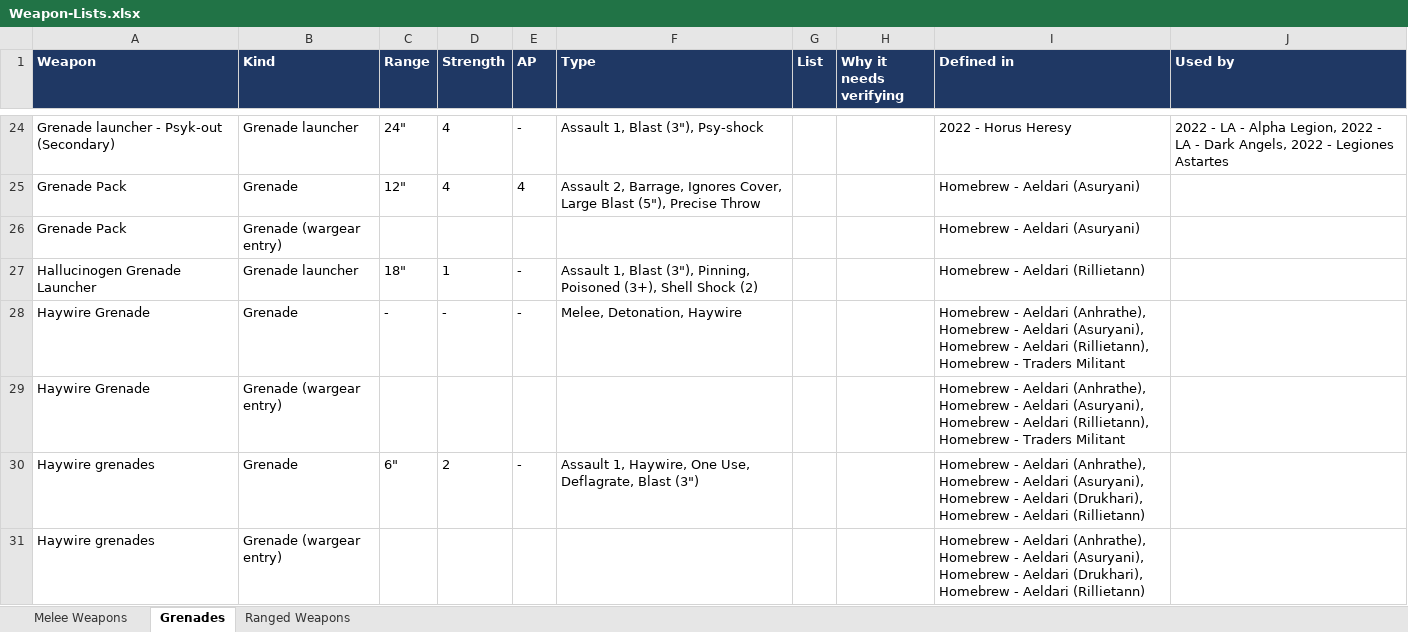
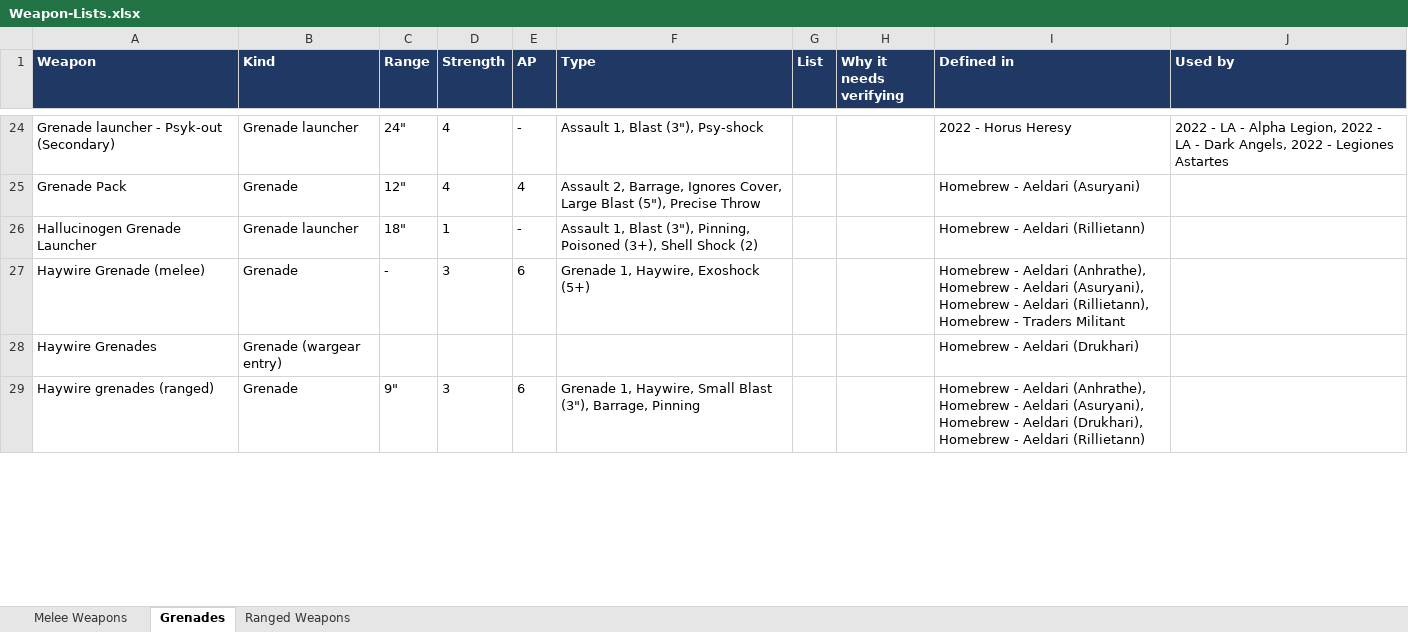
Before and after one commit to ievsperry/horus-heresy-izzy-edition, an Excel workbook: homebrew/reports/Weapon-Lists.xlsx, sheet Grenades, drawn as a sheet; only a part is shown, gaps mark what is left out; values as stored, in another font and other column widths than the file's, no borders; removed rows and columns are numbered as before the commit, all else as after; the diff covers the shown part only; the diff names each change by its address in the sheet, - before the commit and + after, or states it on an @@ line.

```diff
--- a/homebrew/reports/Weapon-Lists.xlsx (sheet Grenades)
+++ b/homebrew/reports/Weapon-Lists.xlsx (sheet Grenades)
-row 26: Grenade Pack | Grenade (wargear entry) |  |  |  |  |  |  | Homebrew - Aeldari (Asuryani)
-A27 (Weapon): Haywire Grenade
+A27 (Weapon): Haywire Grenade (melee)
-D27 (Strength): -
+D27 (Strength): 3
-E27 (AP): -
+E27 (AP): 6
-F27 (Type): Melee, Detonation, Haywire
+F27 (Type): Grenade 1, Haywire, Exoshock (5+)
-A28 (Weapon): Haywire Grenade
+A28 (Weapon): Haywire Grenades
-I28 (Defined in): …- Aeldari (Anhrathe), Homebrew - Aeldari (Asuryani), Homebrew - Aeldari (Rillietann), Homebrew - Traders Militant
+I28 (Defined in): …- Aeldari (Drukhari)
-row 30: Haywire grenades | Grenade | 6" | 2 | - | Assault 1, Haywire, One Use, Deflagrate, Blast (3") |  |  | Homebrew - Aeldari (Anhrathe), Homebrew - Aeldari (Asuryani), Homebrew - Aeldari (Drukhari), Homebrew - Aeldari (Rillietann)
-row 31: Haywire grenades | Grenade (wargear entry) |  |  |  |  |  |  | Homebrew - Aeldari (Anhrathe), Homebrew - Aeldari (Asuryani), Homebrew - Aeldari (Drukhari), Homebrew - Aeldari (Rillietann)
+row 29: Haywire grenades (ranged) | Grenade | 9" | 3 | 6 | Grenade 1, Haywire, Small Blast (3"), Barrage, Pinning |  |  | Homebrew - Aeldari (Anhrathe), Homebrew - Aeldari (Asuryani), Homebrew - Aeldari (Drukhari), Homebrew - Aeldari (Rillietann)
```
Also changed, not shown: 3 added rows, 4 removed rows, 24 edited cells and cell formats elsewhere in this sheet, sheet Ranged Weapons, sheet Melee Weapons, 4 other files.
